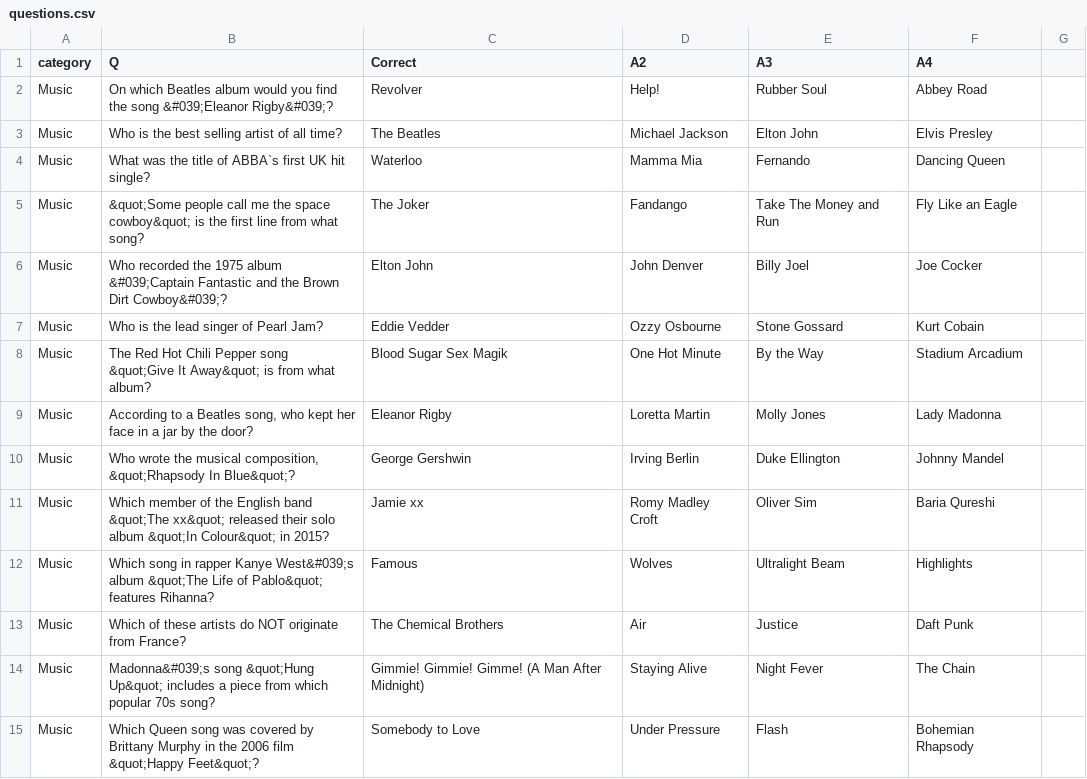
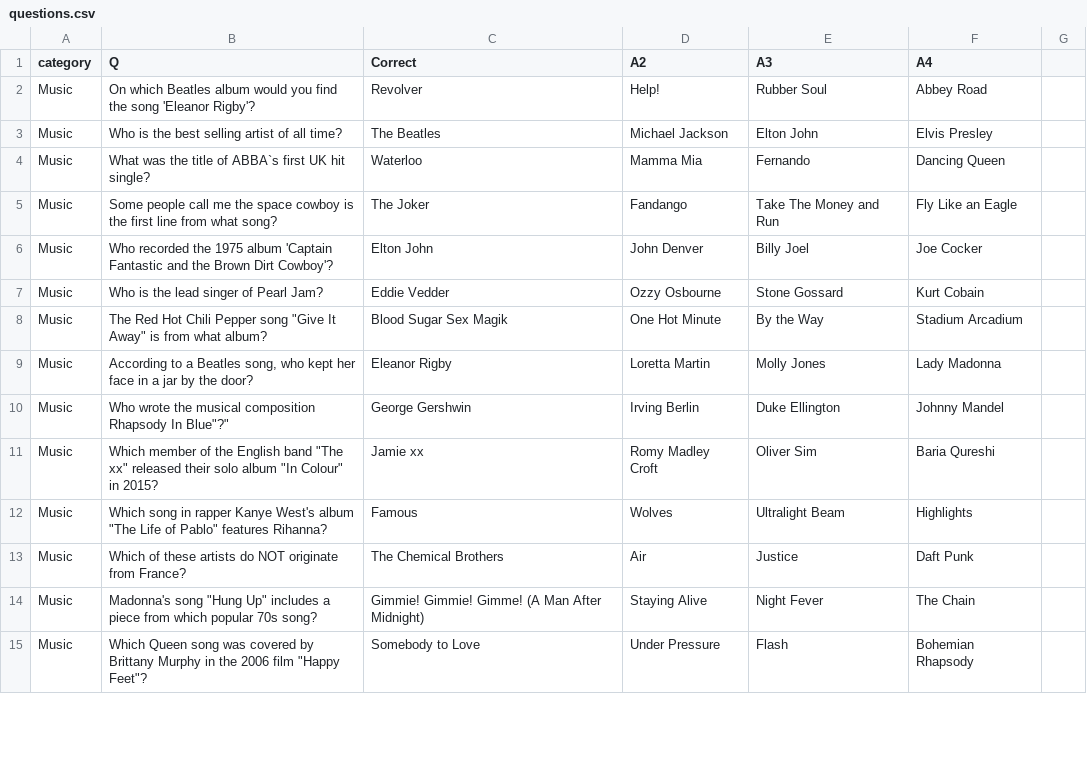
Before and after one commit to papabear2009/PopQuiz, a CSV file: questions.csv, drawn as a sheet; only a part is shown; the diff covers the shown part only.

```diff
--- a/questions.csv
+++ b/questions.csv
@@ -1,15 +1,15 @@
 category,Q,Correct,A2,A3,A4
-Music,On which Beatles album would you find the song &#039;Eleanor Rigby&#039;?,Revolver,Help!,Rubber Soul,Abbey Road
+Music,On which Beatles album would you find the song 'Eleanor Rigby'?,Revolver,Help!,Rubber Soul,Abbey Road
 Music,Who is the best selling artist of all time?,The Beatles,Michael Jackson,Elton John,Elvis Presley
 Music,What was the title of ABBA`s first UK hit single?,Waterloo,Mamma Mia,Fernando,Dancing Queen
-Music,&quot;Some people call me the space cowboy&quot; is the first line from what song?,The Joker,Fandango,Take The Money and Run,Fly Like an Eagle
-Music,Who recorded the 1975 album &#039;Captain Fantastic and the Brown Dirt Cowboy&#039;?,Elton John,John Denver,Billy Joel,Joe Cocker
+Music,"Some people call me the space cowboy" is the first line from what song?,The Joker,Fandango,Take The Money and Run,Fly Like an Eagle
+Music,Who recorded the 1975 album 'Captain Fantastic and the Brown Dirt Cowboy'?,Elton John,John Denver,Billy Joel,Joe Cocker
 Music,Who is the lead singer of Pearl Jam?,Eddie Vedder,Ozzy Osbourne,Stone Gossard,Kurt Cobain
-Music,The Red Hot Chili Pepper song &quot;Give It Away&quot; is from what album?,Blood Sugar Sex Magik,One Hot Minute,By the Way,Stadium Arcadium
+Music,The Red Hot Chili Pepper song "Give It Away" is from what album?,Blood Sugar Sex Magik,One Hot Minute,By the Way,Stadium Arcadium
 Music,"According to a Beatles song, who kept her face in a jar by the door?",Eleanor Rigby,Loretta Martin,Molly Jones,Lady Madonna
-Music,"Who wrote the musical composition, &quot;Rhapsody In Blue&quot;?",George Gershwin,Irving Berlin,Duke Ellington,Johnny Mandel
-Music,Which member of the English band &quot;The xx&quot; released their solo album &quot;In Colour&quot; in 2015?,Jamie xx,Romy Madley Croft,Oliver Sim,Baria Qureshi
-Music,Which song in rapper Kanye West&#039;s album &quot;The Life of Pablo&quot; features Rihanna?,Famous,Wolves,Ultralight Beam,Highlights
+Music,"Who wrote the musical composition "Rhapsody In Blue"?",George Gershwin,Irving Berlin,Duke Ellington,Johnny Mandel
+Music,Which member of the English band "The xx" released their solo album "In Colour" in 2015?,Jamie xx,Romy Madley Croft,Oliver Sim,Baria Qureshi
+Music,Which song in rapper Kanye West's album "The Life of Pablo" features Rihanna?,Famous,Wolves,Ultralight Beam,Highlights
 Music,Which of these artists do NOT originate from France?,The Chemical Brothers,Air,Justice,Daft Punk
-Music,Madonna&#039;s song &quot;Hung Up&quot; includes a piece from which popular 70s song?,Gimmie! Gimmie! Gimme! (A Man After Midnight),Staying Alive,Night Fever,The Chain
-Music,Which Queen song was covered by Brittany Murphy in the 2006 film &quot;Happy Feet&quot;?,Somebody to Love,Under Pressure,Flash,Bohemian Rhapsody
+Music,Madonna's song "Hung Up" includes a piece from which popular 70s song?,Gimmie! Gimmie! Gimme! (A Man After Midnight),Staying Alive,Night Fever,The Chain
+Music,Which Queen song was covered by Brittany Murphy in the 2006 film "Happy Feet"?,Somebody to Love,Under Pressure,Flash,Bohemian Rhapsody
```
Also changed, not shown: 1 added row, 1 removed row and 77 edited cells elsewhere in this file, 3 other files.
